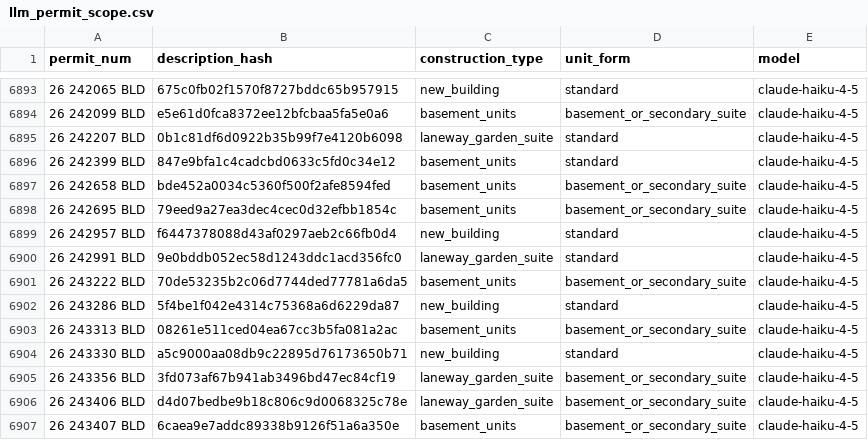
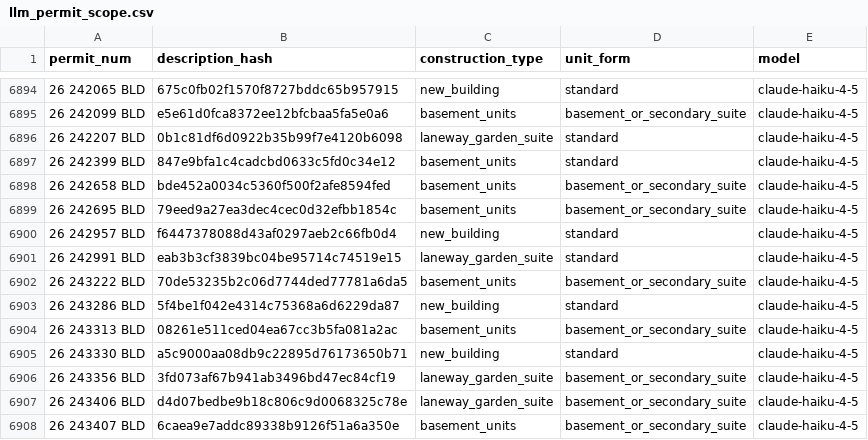
Before and after one commit to zuzubak/to-multiplex-map, a CSV file: dbt/seeds/llm_permit_scope.csv, drawn as a sheet; only a part is shown, gaps mark what is left out; the diff covers the shown part only.

```diff
--- a/dbt/seeds/llm_permit_scope.csv
+++ b/dbt/seeds/llm_permit_scope.csv
@@ -6899,3 +6900,3 @@ permit_num,description_hash,construction_type,unit_form,model
 26 242957 BLD,f6447378088d43af0297aeb2c66fb0d4,new_building,standard,claude-haiku-4-5
-26 242991 BLD,9e0bddb052ec58d1243ddc1acd356fc0,laneway_garden_suite,standard,claude-haiku-4-5
+26 242991 BLD,eab3b3cf3839bc04be95714c74519e15,laneway_garden_suite,standard,claude-haiku-4-5
 26 243222 BLD,70de53235b2c06d7744ded77781a6da5,basement_units,basement_or_secondary_suite,claude-haiku-4-5
```
Also changed, not shown: 8 added rows and 3 edited cells elsewhere in this file, 3 other files.
